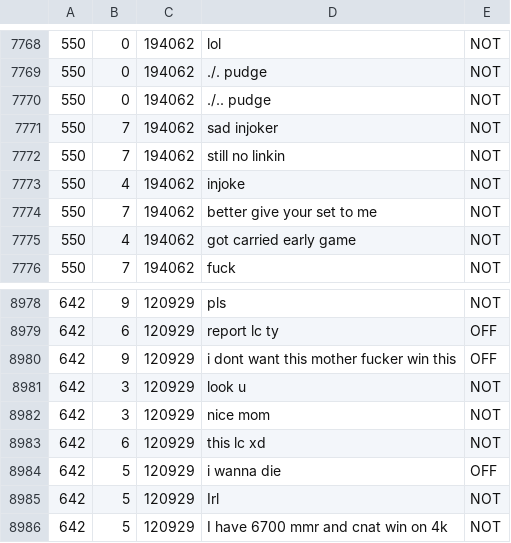
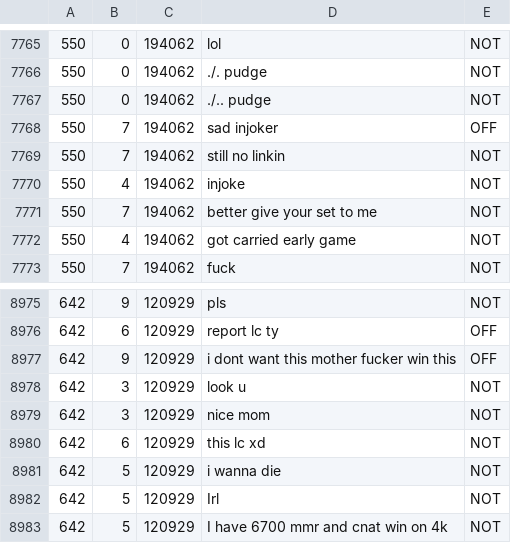
Before and after one commit to jb17017/individual_project, a CSV file: Datasets/dota2_training_set.csv, drawn as a sheet; only a part is shown, gaps mark what is left out; the diff covers the shown part only.

```diff
--- a/Datasets/dota2_training_set.csv
+++ b/Datasets/dota2_training_set.csv
@@ -7770,3 +7767,3 @@
 550,0,194062,./.. pudge,NOT
-550,7,194062,sad injoker,NOT
+550,7,194062,sad injoker,OFF
 550,7,194062,still no linkin,NOT
@@ -8983,3 +8980,3 @@
 642,6,120929,this lc xd,NOT
-642,5,120929,i wanna die,OFF
+642,5,120929,i wanna die,NOT
 642,5,120929,Irl,NOT
```
Also changed, not shown: 7 removed rows elsewhere in this file, Datasets/dota2_test_set.csv, 4 other files.
